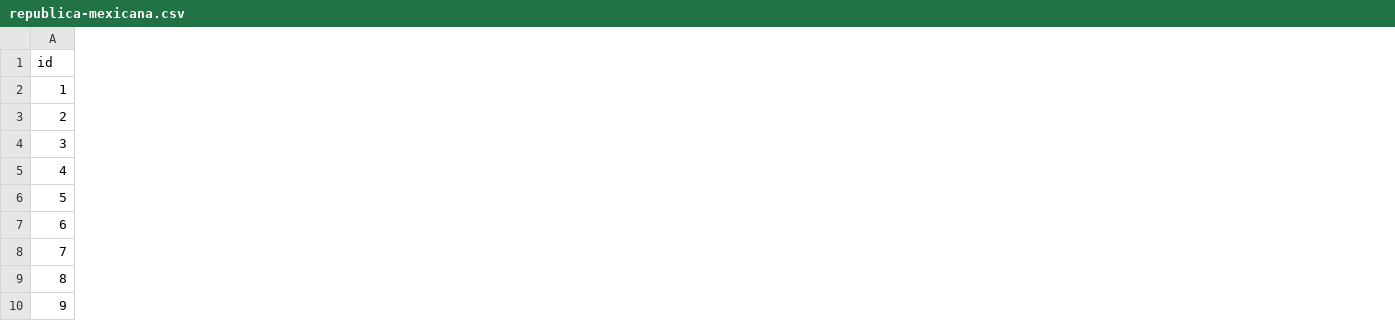
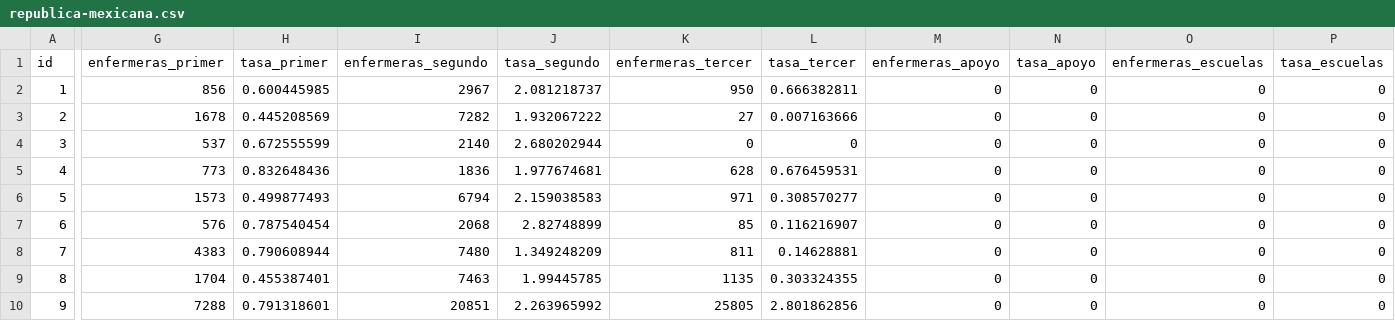
Before and after one commit to enfcarloseligio/D3_js_MX_RHE2025, a CSV file: data/rate/republica-mexicana.csv, drawn as a sheet; only a part is shown, gaps mark what is left out; the diff covers the shown part only; the diff names each change by its address in the sheet, - before the commit and + after, or states it on an @@ line.

Commit message:
tasas dinamicas

```diff
--- a/data/rate/republica-mexicana.csv
+++ b/data/rate/republica-mexicana.csv
+column G (enfermeras_primer), rows 2-10: 856 | 1678 | 537 | 773 | 1573 | 576 | 4383 | 1704 | 7288
+column H (tasa_primer), rows 2-10: 0.600445985 | 0.445208569 | 0.672555599 | 0.832648436 | 0.499877493 | 0.787540454 | 0.790608944 | 0.455387401 | 0.791318601
+column I (enfermeras_segundo), rows 2-10: 2967 | 7282 | 2140 | 1836 | 6794 | 2068 | 7480 | 7463 | 20851
+column J (tasa_segundo), rows 2-10: 2.081218737 | 1.932067222 | 2.680202944 | 1.977674681 | 2.159038583 | 2.82748899 | 1.349248209 | 1.99445785 | 2.263965992
+column K (enfermeras_tercer), rows 2-10: 950 | 27 | 0 | 628 | 971 | 85 | 811 | 1135 | 25805
+column L (tasa_tercer), rows 2-10: 0.666382811 | 0.007163666 | 0 | 0.676459531 | 0.308570277 | 0.116216907 | 0.14628881 | 0.303324355 | 2.801862856
+column M (enfermeras_apoyo), rows 2-10: all 0
+column N (tasa_apoyo), rows 2-10: all 0
+column O (enfermeras_escuelas), rows 2-10: all 0
+column P (tasa_escuelas), rows 2-10: all 0
```
Also changed, not shown: 4 added columns and 2 edited cells elsewhere in this file, 2 other files.
